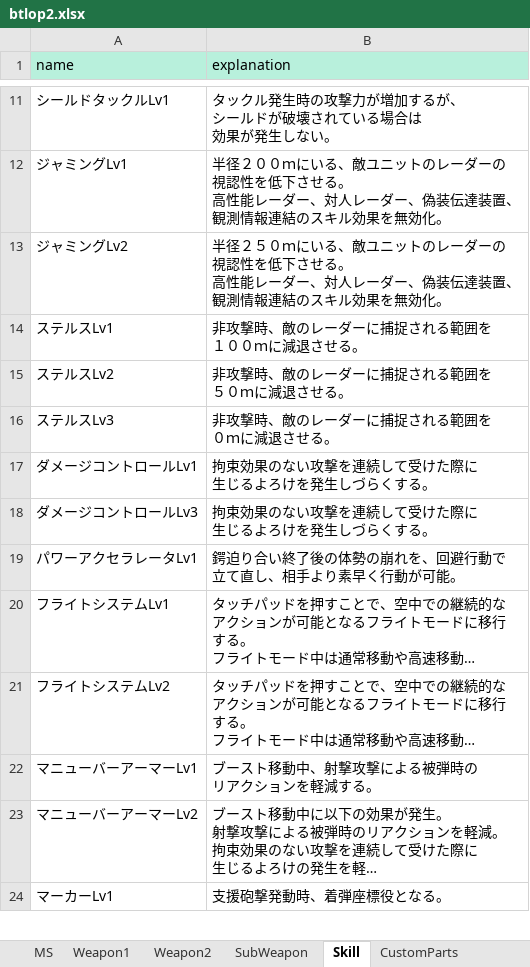
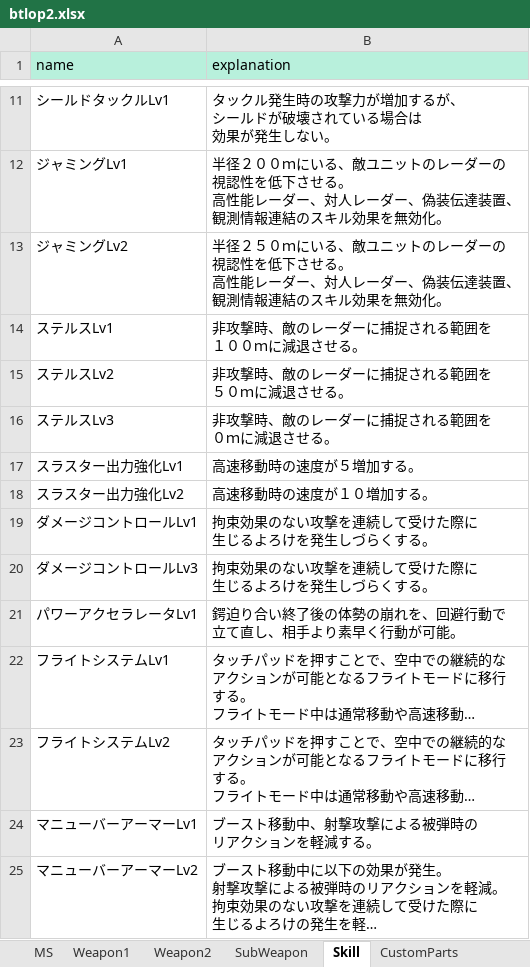
Before and after one commit to ratty27/btlop2db, an Excel workbook: data/btlop2.xlsx, sheet Skill, drawn as a sheet; only a part is shown, gaps mark what is left out; the shorter side is filled out with more unchanged rows; long unchanged cells end in …; values as stored, in another font and other column widths than the file's, no borders; the diff names each change by its address in the sheet, - before the commit and + after, or states it on an @@ line.

```diff
--- a/data/btlop2.xlsx (sheet Skill)
+++ b/data/btlop2.xlsx (sheet Skill)
+row 17: スラスター出力強化Lv1 | 高速移動時の速度が５増加する。
+row 18: スラスター出力強化Lv2 | 高速移動時の速度が１０増加する。
```
Also changed, not shown: sheet MS, sheet SubWeapon, sheet Weapon1.
